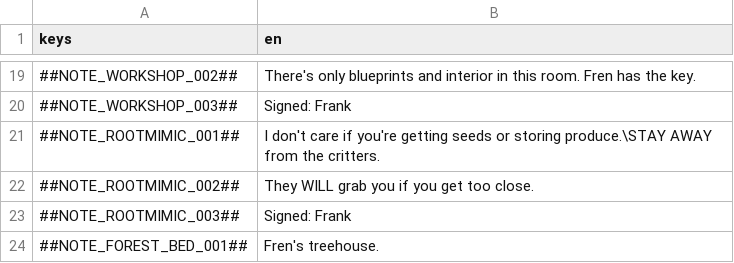
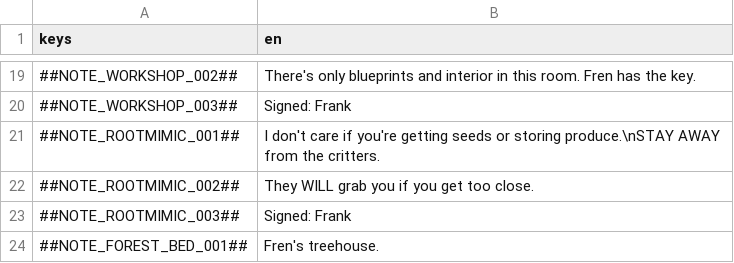
Before and after one commit to flawlesshappiness/BlueskyFarm, a CSV file: Dialogue/dialogue.csv, drawn as a sheet; only a part is shown, gaps mark what is left out.

```diff
--- a/Dialogue/dialogue.csv
+++ b/Dialogue/dialogue.csv
@@ -20,3 +20,3 @@ keys;en
 ##NOTE_WORKSHOP_003##;Signed: Frank
-##NOTE_ROOTMIMIC_001##;I don't care if you're getting seeds or storing produce.\STAY AWAY from the critters.
+##NOTE_ROOTMIMIC_001##;I don't care if you're getting seeds or storing produce.\nSTAY AWAY from the critters.
 ##NOTE_ROOTMIMIC_002##;They WILL grab you if you get too close.
```
Also changed, not shown: 7 other files.
